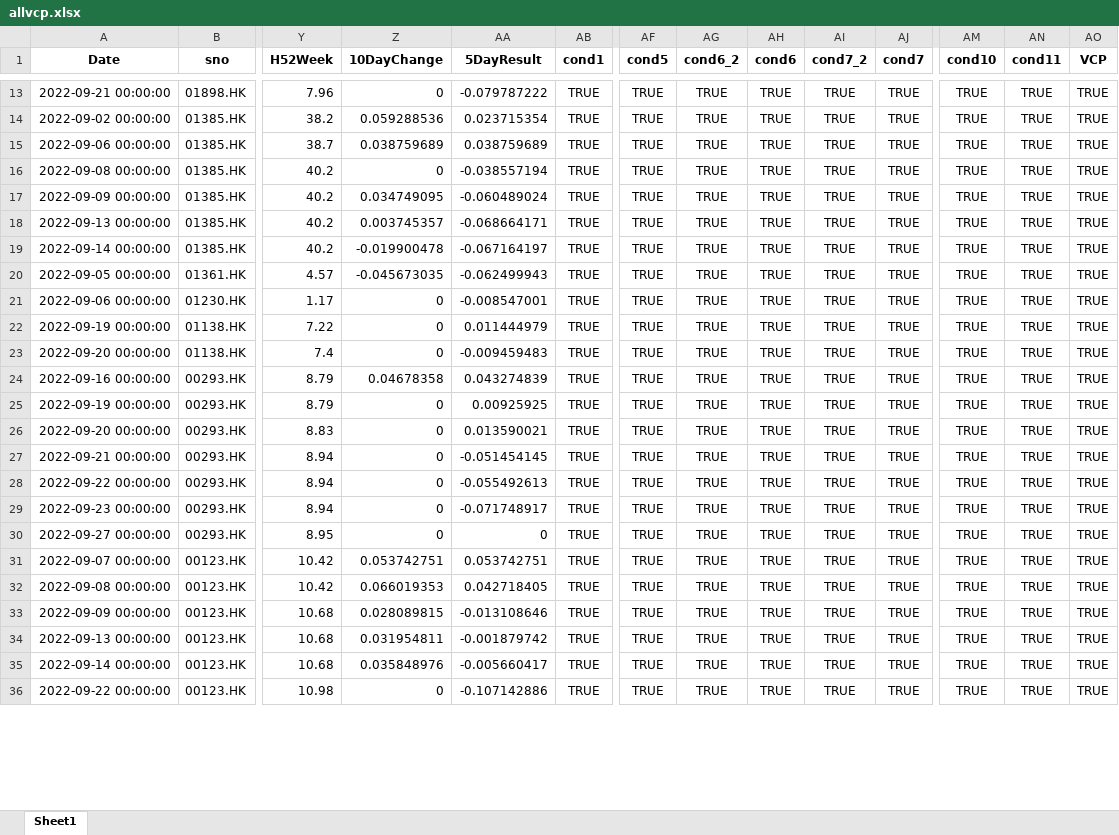
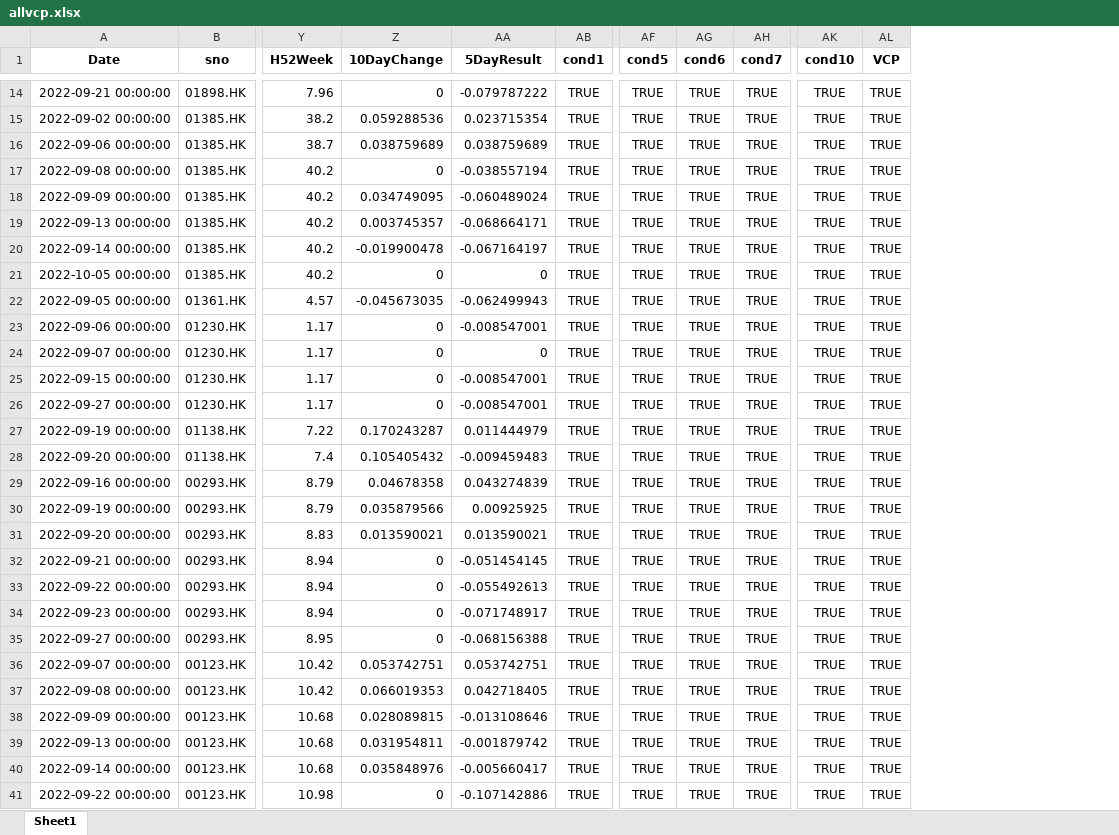
Before and after one commit to PatchQ/MFS, an Excel workbook: Data/allvcp.xlsx, sheet Sheet1, drawn as a sheet; only a part is shown, gaps mark what is left out; values as stored, in another font and other column widths than the file's, no borders; removed rows and columns are numbered as before the commit, all else as after; rows hold the shown columns only; the diff covers the shown part only; the diff names each change by its address in the sheet, - before the commit and + after, or states it on an @@ line.

```diff
--- a/Data/allvcp.xlsx (sheet Sheet1)
+++ b/Data/allvcp.xlsx (sheet Sheet1)
-column AG (cond6_2), rows 13-36: all TRUE
-column AI (cond7_2), rows 13-36: all TRUE
-column AN (cond11), rows 13-36: all TRUE
+row 21: 2022-10-05 00:00:00 | 01385.HK | 40.2 | 0 | 0 | TRUE | TRUE | TRUE | TRUE | TRUE | TRUE
+row 24: 2022-09-07 00:00:00 | 01230.HK | 1.17 | 0 | 0 | TRUE | TRUE | TRUE | TRUE | TRUE | TRUE
+row 25: 2022-09-15 00:00:00 | 01230.HK | 1.17 | 0 | -0.008547001 | TRUE | TRUE | TRUE | TRUE | TRUE | TRUE
+row 26: 2022-09-27 00:00:00 | 01230.HK | 1.17 | 0 | -0.008547001 | TRUE | TRUE | TRUE | TRUE | TRUE | TRUE
-Z27 (10DayChange): 0
+Z27 (10DayChange): 0.170243287
-Z28 (10DayChange): 0
+Z28 (10DayChange): 0.105405432
-Z30 (10DayChange): 0
+Z30 (10DayChange): 0.035879566
-Z31 (10DayChange): 0
+Z31 (10DayChange): 0.013590021
-AA35 (5DayResult): 0
+AA35 (5DayResult): -0.068156388
```
Also changed, not shown: 4 added rows and 6 edited cells elsewhere in this sheet, 2 other files.
